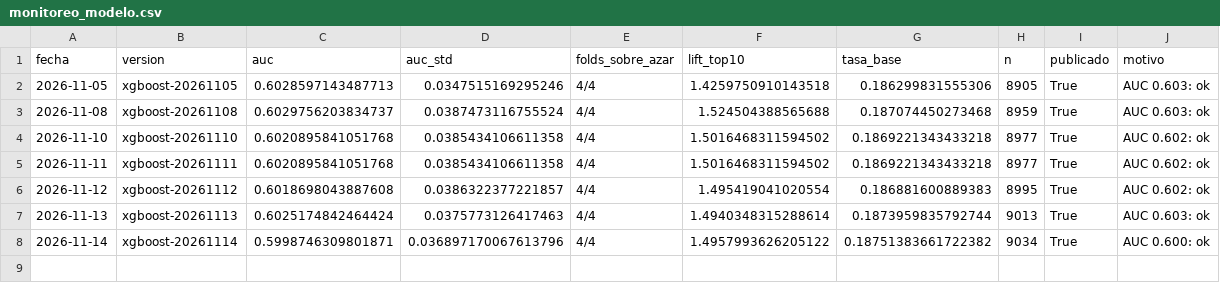
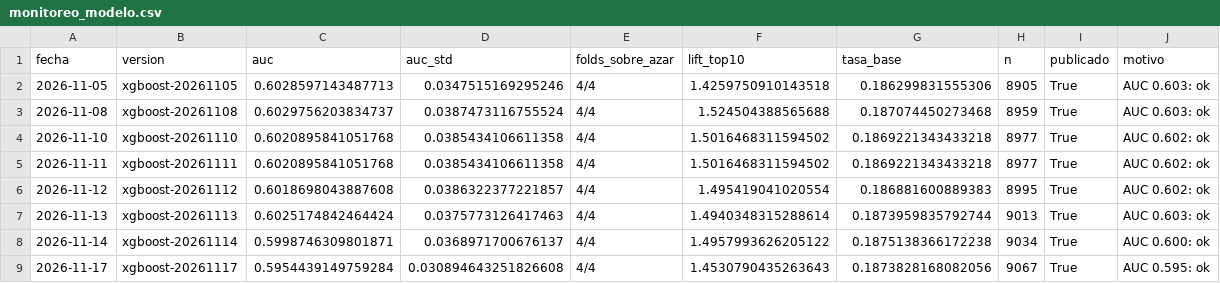
Before and after one commit to JoseDeLaCruz07/BusinessAnalytics_INVERSIONES-PENNY, a CSV file: models/monitoreo_modelo.csv, drawn as a sheet.

```diff
--- a/models/monitoreo_modelo.csv
+++ b/models/monitoreo_modelo.csv
@@ -7,2 +7,3 @@ fecha,version,auc,auc_std,folds_sobre_azar,lift_top10,tasa_base,n,publicado,moti
 2026-11-13,xgboost-20261113,0.6025174842464424,0.0375773126417463,4/4,1.4940348315288614,0.1873959835792744,9013,True,AUC 0.603: ok
-2026-11-14,xgboost-20261114,0.5998746309801871,0.036897170067613796,4/4,1.4957993626205122,0.18751383661722382,9034,True,AUC 0.600: ok
+2026-11-14,xgboost-20261114,0.5998746309801871,0.0368971700676137,4/4,1.4957993626205122,0.1875138366172238,9034,True,AUC 0.600: ok
+2026-11-17,xgboost-20261117,0.5954439149759284,0.030894643251826608,4/4,1.4530790435263643,0.1873828168082056,9067,True,AUC 0.595: ok
```
Also changed, not shown: 2 other files.
